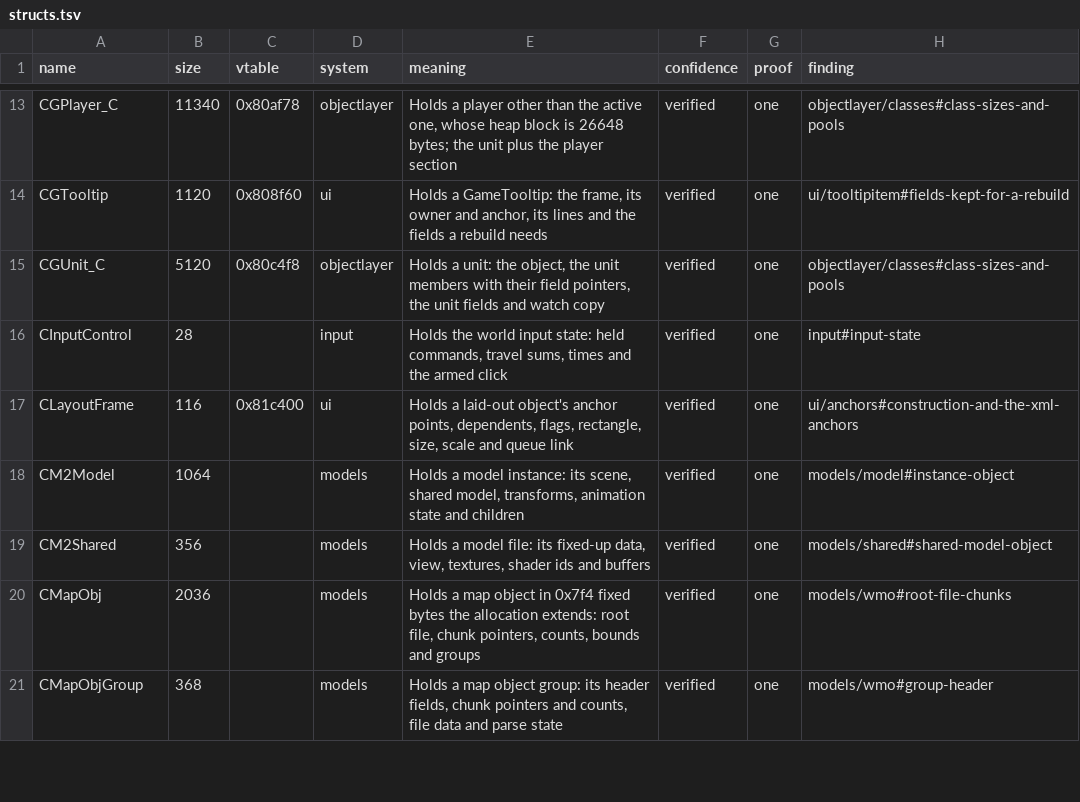
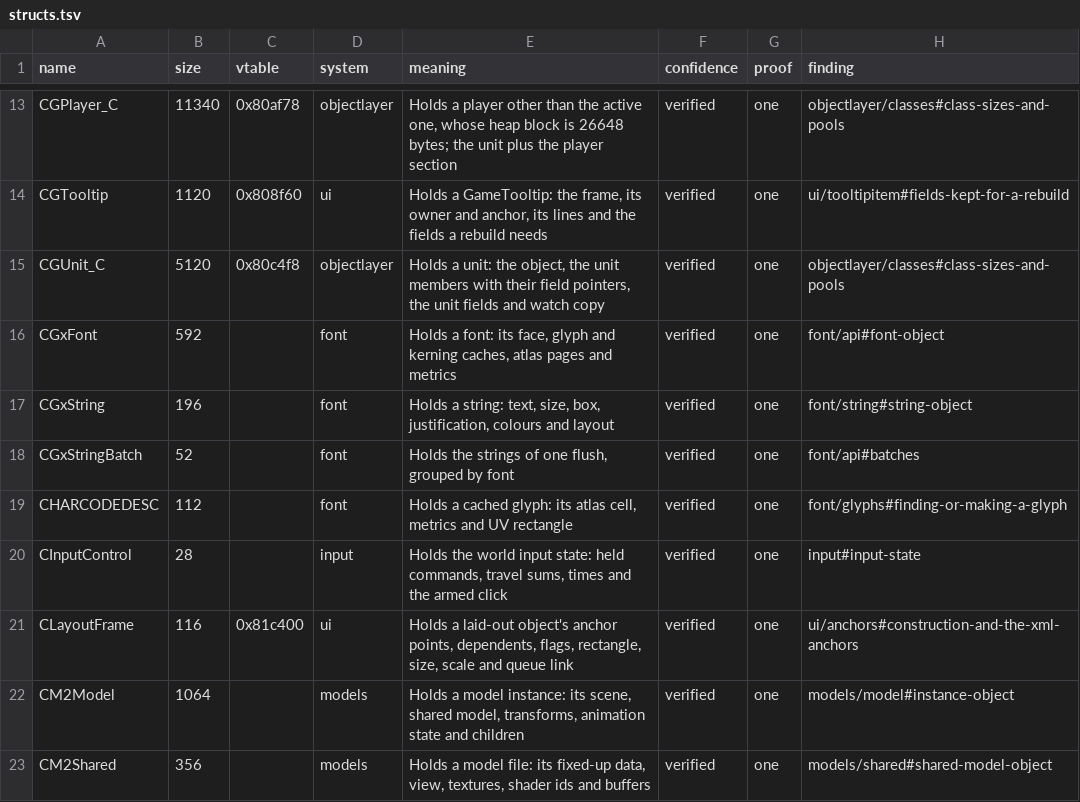
Before and after one commit to samwhosung/benilla-re, a TSV file: symbols/structs.tsv, drawn as a sheet; only a part is shown, gaps mark what is left out; the shorter side is filled out with more unchanged rows; the diff names each change by its address in the sheet, - before the commit and + after, or states it on an @@ line.

```diff
--- a/symbols/structs.tsv
+++ b/symbols/structs.tsv
+row 16: CGxFont | 592 |  | font | Holds a font: its face, glyph and kerning caches, atlas pages and metrics | verified | one | font/api#font-object
+row 17: CGxString | 196 |  | font | Holds a string: text, size, box, justification, colours and layout | verified | one | font/string#string-object
+row 18: CGxStringBatch | 52 |  | font | Holds the strings of one flush, grouped by font | verified | one | font/api#batches
+row 19: CHARCODEDESC | 112 |  | font | Holds a cached glyph: its atlas cell, metrics and UV rectangle | verified | one | font/glyphs#finding-or-making-a-glyph
```
Also changed, not shown: symbols/fields.tsv, 10 other files.
